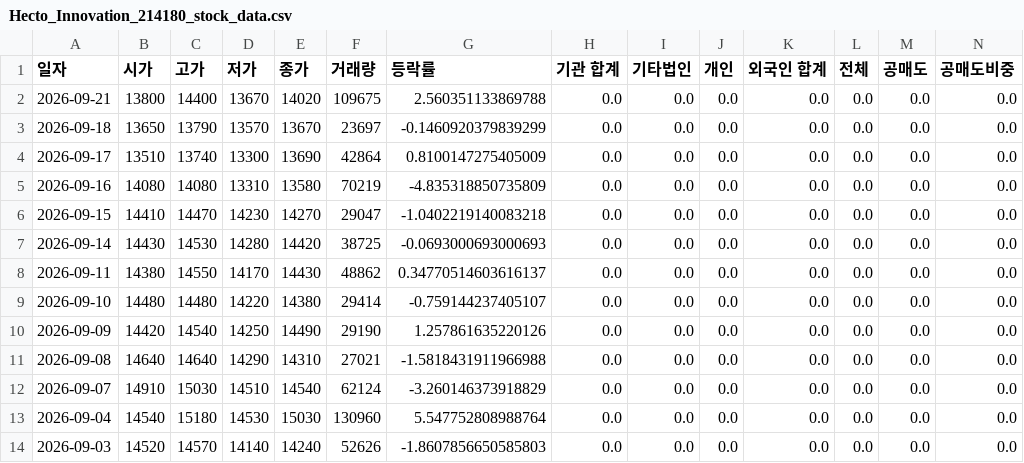
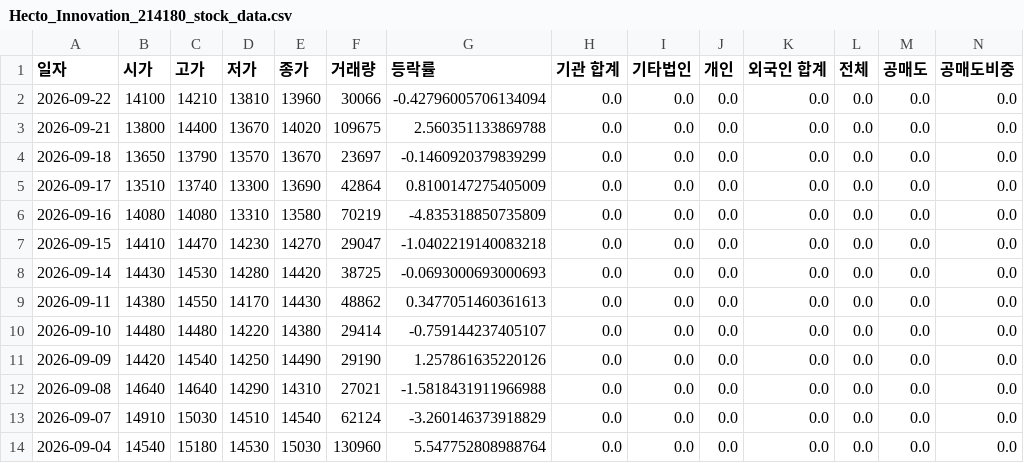
Before and after one commit to ccyun95/Internet_telecom_payment_work, a CSV file: data/Hecto_Innovation_214180_stock_data.csv, drawn as a sheet; only a part is shown; the shorter side is filled out with more unchanged rows; addresses are those after the commit; rows hold the shown columns only; the diff names each change by its address in the sheet, - before the commit and + after, or states it on an @@ line.

```diff
--- a/data/Hecto_Innovation_214180_stock_data.csv
+++ b/data/Hecto_Innovation_214180_stock_data.csv
+row 2: 2026-09-22 | 14100 | 14210 | 13810 | 13960 | 30066 | -0.42796005706134094 | 0.0 | 0.0 | 0.0 | 0.0 | 0.0 | 0.0 | 0.0
-G9 (등락률): 0.34770514603616137
+G9 (등락률): 0.3477051460361613
```
Also changed, not shown: data/ITcen_Global_124500_stock_data.csv, data/Kakao_035720_stock_data.csv, 8 other files.
